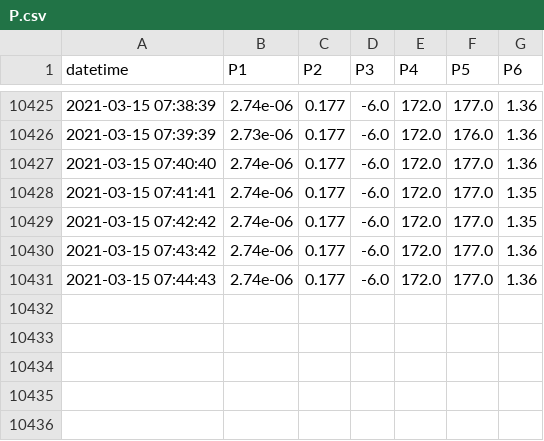
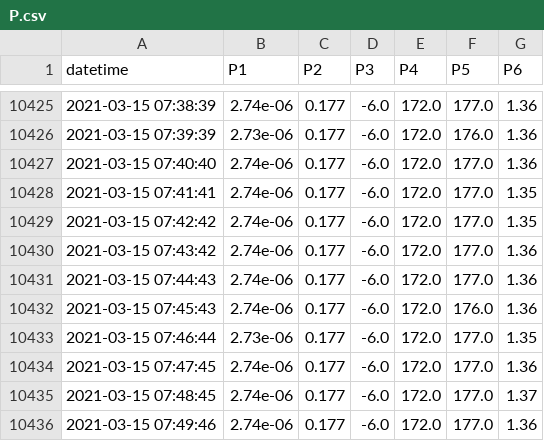
Before and after one commit to SciGEsN/SRC066, a CSV file: data/P.csv, drawn as a sheet; only a part is shown, gaps mark what is left out; the diff names each change by its address in the sheet, - before the commit and + after, or states it on an @@ line.

```diff
--- a/data/P.csv
+++ b/data/P.csv
+row 10432: 2021-03-15 07:45:43 | 2.74e-06 | 0.177 | -6.0 | 172.0 | 176.0 | 1.36
+row 10433: 2021-03-15 07:46:44 | 2.73e-06 | 0.177 | -6.0 | 172.0 | 177.0 | 1.35
+row 10434: 2021-03-15 07:47:45 | 2.74e-06 | 0.177 | -6.0 | 172.0 | 177.0 | 1.36
+row 10435: 2021-03-15 07:48:45 | 2.74e-06 | 0.177 | -6.0 | 172.0 | 177.0 | 1.37
+row 10436: 2021-03-15 07:49:46 | 2.74e-06 | 0.177 | -6.0 | 172.0 | 177.0 | 1.36
```
Also changed, not shown: data/T1.csv, data/T2.csv, 8 other files.
